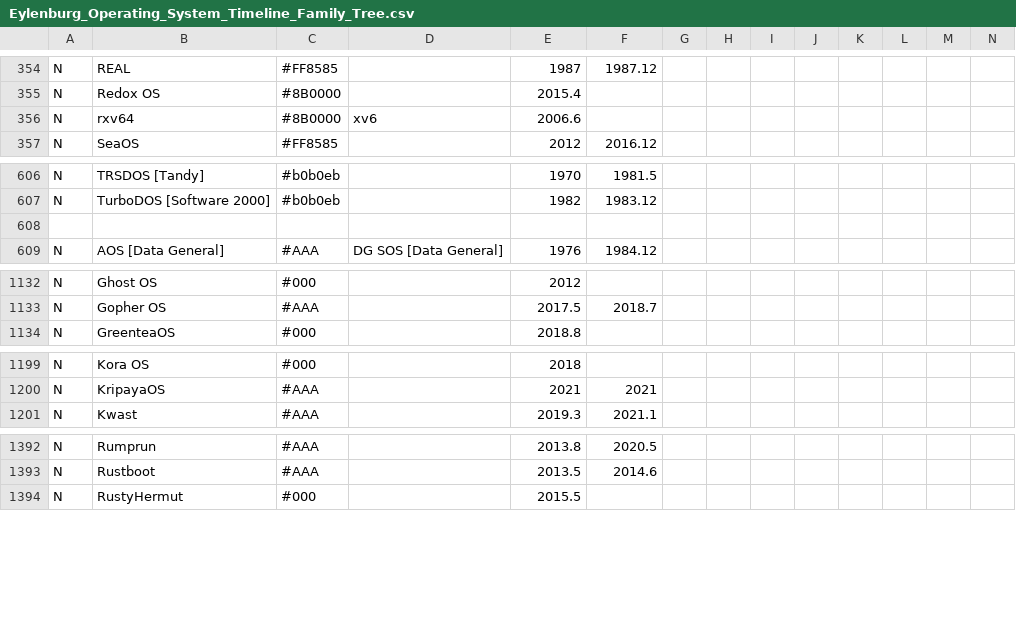
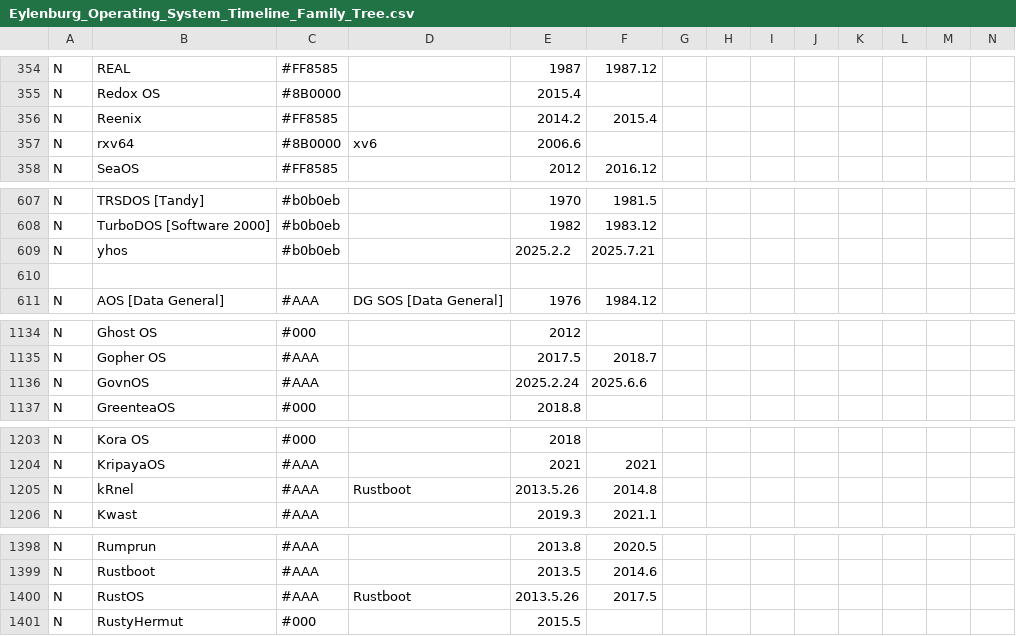
Before and after one commit to eylenburg/os-family-tree, a CSV file: Eylenburg_Operating_System_Timeline_Family_Tree.csv, drawn as a sheet; only a part is shown, gaps mark what is left out; rows hold the shown columns only; the diff covers the shown part only; the diff names each change by its address in the sheet, - before the commit and + after, or states it on an @@ line.

Commit message:
Update Eylenburg_Operating_System_Timeline_Family_Tree.csv

```diff
--- a/Eylenburg_Operating_System_Timeline_Family_Tree.csv
+++ b/Eylenburg_Operating_System_Timeline_Family_Tree.csv
+row 356: N | Reenix | #FF8585 |  | 2014.2 | 2015.4
+row 609: N | yhos | #b0b0eb |  | 2025.2.2 | 2025.7.21
+row 1136: N | GovnOS | #AAA |  | 2025.2.24 | 2025.6.6
+row 1205: N | kRnel | #AAA | Rustboot | 2013.5.26 | 2014.8
+row 1400: N | RustOS | #AAA | Rustboot | 2013.5.26 | 2017.5
```
Also changed, not shown: 2 added rows and 1 edited cell elsewhere in this file.
